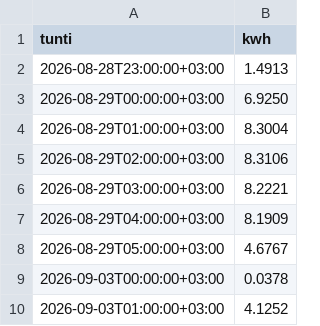
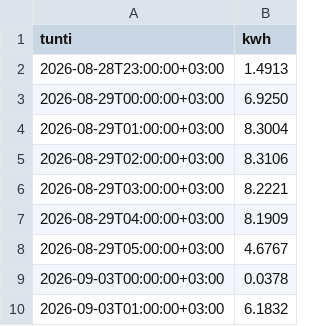
Before and after one commit to Zeikki96/GO-E, a CSV file: tuntikohtainen.csv, drawn as a sheet.

```diff
--- a/tuntikohtainen.csv
+++ b/tuntikohtainen.csv
@@ -9,2 +9,2 @@ tunti,kwh
 2026-09-03T00:00:00+03:00,0.0378
-2026-09-03T01:00:00+03:00,4.1252
+2026-09-03T01:00:00+03:00,6.1832
```
Also changed, not shown: goe_log.csv, kustannukset.csv, 2 other files.
